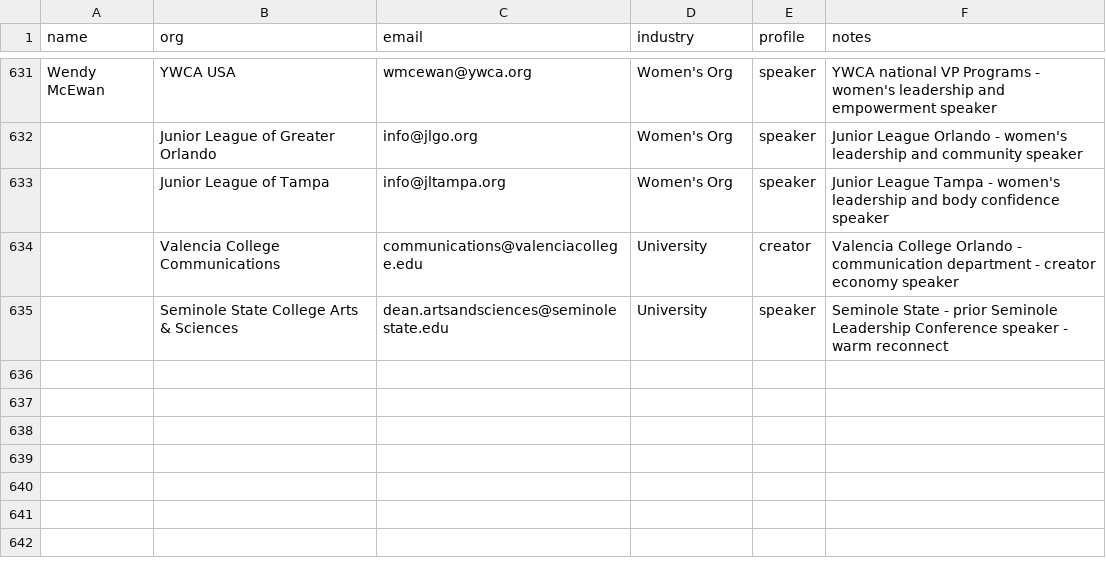
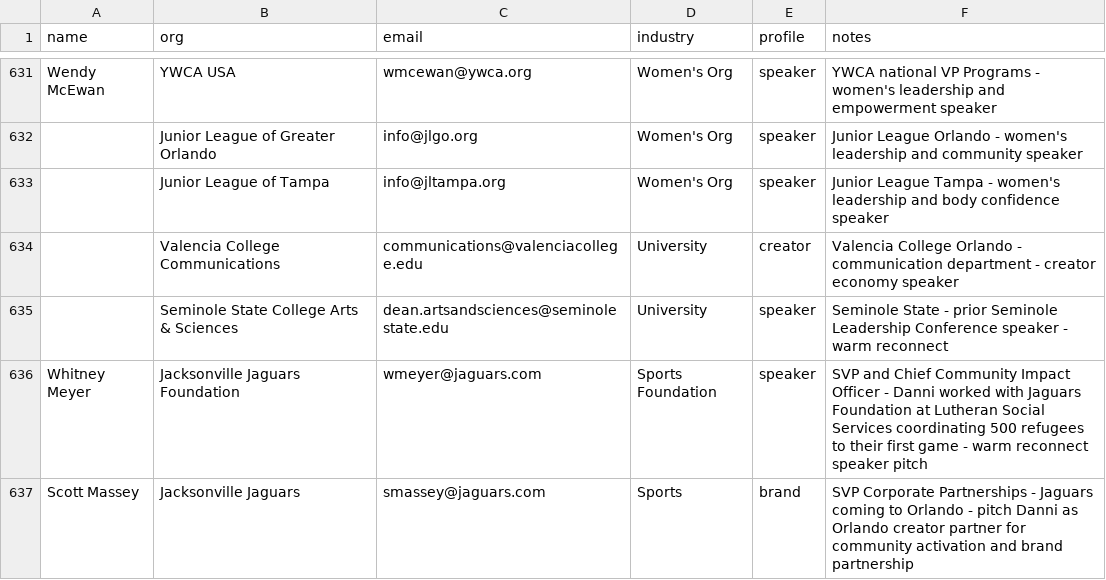
Before and after one commit to amapoundcake-png/danielle-npsbleads, a CSV file: leads_manual.csv, drawn as a sheet; only a part is shown, gaps mark what is left out.

```diff
--- a/leads_manual.csv
+++ b/leads_manual.csv
@@ -635 +635,3 @@ Wendy McEwan,YWCA USA,wmcewan@ywca.org,Women's Org,speaker,YWCA national VP Prog
 ,Seminole State College Arts & Sciences,dean.artsandsciences@seminolestate.edu,University,speaker,Seminole State - prior Seminole Leadership Conference speaker - warm reconnect
+Whitney Meyer,Jacksonville Jaguars Foundation,wmeyer@jaguars.com,Sports Foundation,speaker,SVP and Chief Community Impact Officer - Danni worked with Jaguars Foundation at Lutheran Social Services coordinating 500 refugees to their first game - warm reconnect speaker pitch
+Scott Massey,Jacksonville Jaguars,smassey@jaguars.com,Sports,brand,SVP Corporate Partnerships - Jaguars coming to Orlando - pitch Danni as Orlando creator partner for community activation and brand partnership
```
